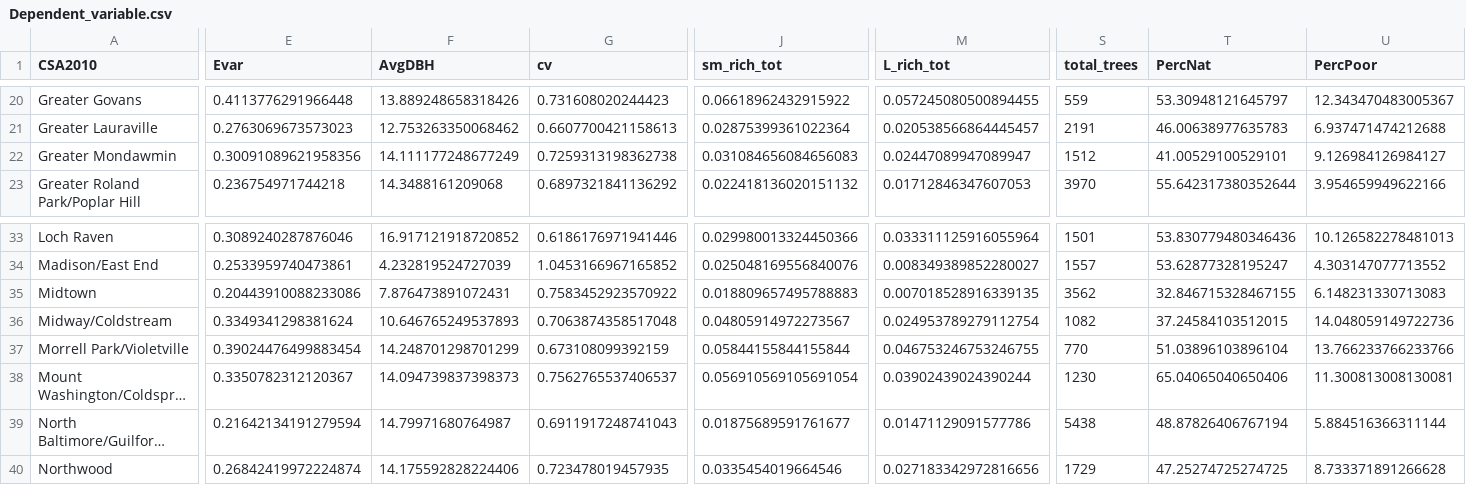
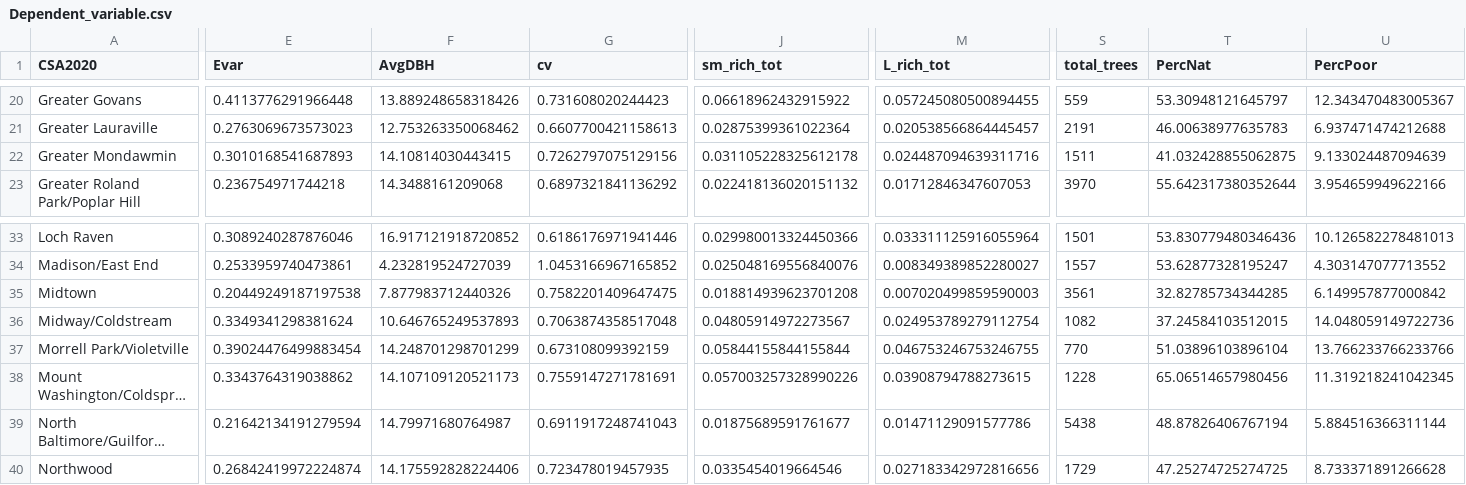
Before and after one commit to mavolio/BaltimoreStreetTreeProject, a CSV file: input_data/Dependent_variable.csv, drawn as a sheet; only a part is shown, gaps mark what is left out; long unchanged cells end in …; the diff covers the shown part only; the diff names each change by its address in the sheet, - before the commit and + after, or states it on an @@ line.

```diff
--- a/input_data/Dependent_variable.csv
+++ b/input_data/Dependent_variable.csv
-A1: CSA2010
+A1: CSA2020
-E22 (Evar): 0.30091089621958356
+E22 (Evar): 0.3010168541687893
-F22 (AvgDBH): 14.111177248677249
+F22 (AvgDBH): 14.10814030443415
-G22 (cv): 0.7259313198362738
+G22 (cv): 0.7262797075129156
-J22 (sm_rich_tot): 0.031084656084656083
+J22 (sm_rich_tot): 0.031105228325612178
-M22 (L_rich_tot): 0.02447089947089947
+M22 (L_rich_tot): 0.024487094639311716
-S22 (total_trees): 1512
+S22 (total_trees): 1511
-T22 (PercNat): 41.00529100529101
+T22 (PercNat): 41.032428855062875
-U22 (PercPoor): 9.126984126984127
+U22 (PercPoor): 9.133024487094639
-E35 (Evar): 0.20443910088233086
+E35 (Evar): 0.20449249187197538
-F35 (AvgDBH): 7.876473891072431
+F35 (AvgDBH): 7.877983712440326
-G35 (cv): 0.7583452923570922
+G35 (cv): 0.7582201409647475
-J35 (sm_rich_tot): 0.018809657495788883
+J35 (sm_rich_tot): 0.018814939623701208
-M35 (L_rich_tot): 0.007018528916339135
+M35 (L_rich_tot): 0.007020499859590003
-S35 (total_trees): 3562
+S35 (total_trees): 3561
-T35 (PercNat): 32.846715328467155
+T35 (PercNat): 32.82785734344285
-U35 (PercPoor): 6.148231330713083
+U35 (PercPoor): 6.149957877000842
-E38 (Evar): 0.3350782312120367
+E38 (Evar): 0.3343764319038862
-F38 (AvgDBH): 14.094739837398373
+F38 (AvgDBH): 14.107109120521173
-G38 (cv): 0.7562765537406537
+G38 (cv): 0.7559147271781691
-J38 (sm_rich_tot): 0.056910569105691054
+J38 (sm_rich_tot): 0.057003257328990226
-M38 (L_rich_tot): 0.03902439024390244
+M38 (L_rich_tot): 0.03908794788273615
-S38 (total_trees): 1230
+S38 (total_trees): 1228
-T38 (PercNat): 65.04065040650406
+T38 (PercNat): 65.06514657980456
-U38 (PercPoor): 11.300813008130081
+U38 (PercPoor): 11.319218241042345
```
Also changed, not shown: 1 added row and 72 edited cells elsewhere in this file, input_data/Independent_variable.csv, 3 other files.
